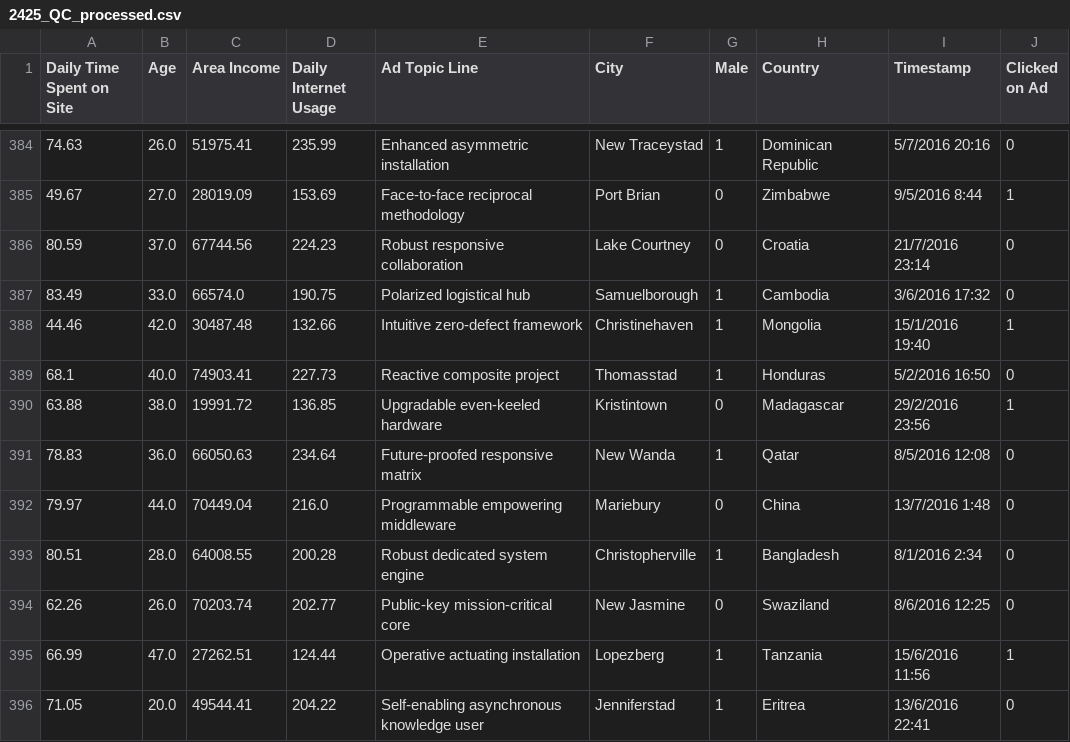
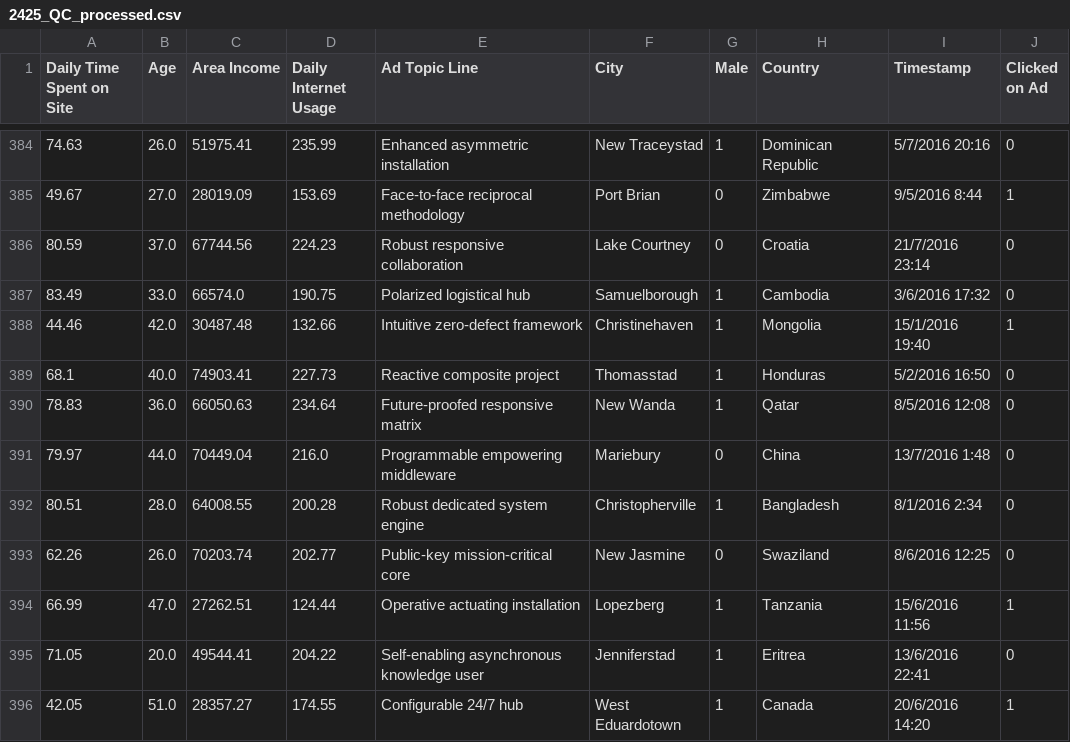
Before and after one commit to LKDFHW/Advertisement-Analysis-and-User-Classification-Models, a CSV file: data/2425_QC_processed.csv, drawn as a sheet; only a part is shown, gaps mark what is left out; the shorter side is filled out with more unchanged rows.

```diff
--- a/data/2425_QC_processed.csv
+++ b/data/2425_QC_processed.csv
@@ -389,3 +389,2 @@ Daily Time Spent on Site,Age,Area Income,Daily Internet Usage,Ad Topic Line,City
 68.1,40.0,74903.41,227.73,Reactive composite project,Thomasstad,1,Honduras,5/2/2016 16:50,0
-63.88,38.0,19991.72,136.85,Upgradable even-keeled hardware,Kristintown,0,Madagascar,29/2/2016 23:56,1
 78.83,36.0,66050.63,234.64,Future-proofed responsive matrix,New Wanda,1,Qatar,8/5/2016 12:08,0
```
Also changed, not shown: 3 other files.
